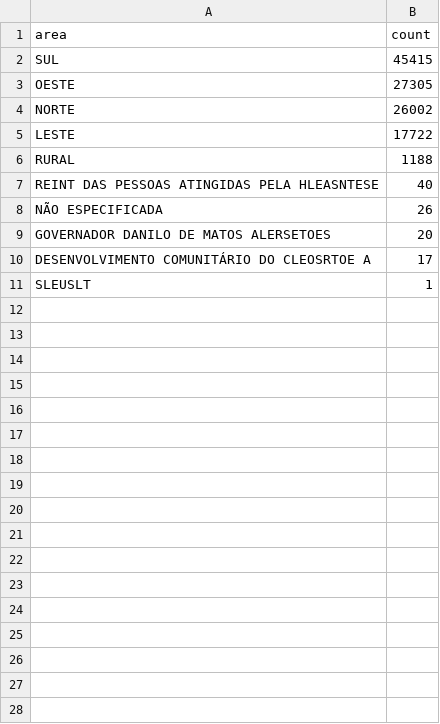
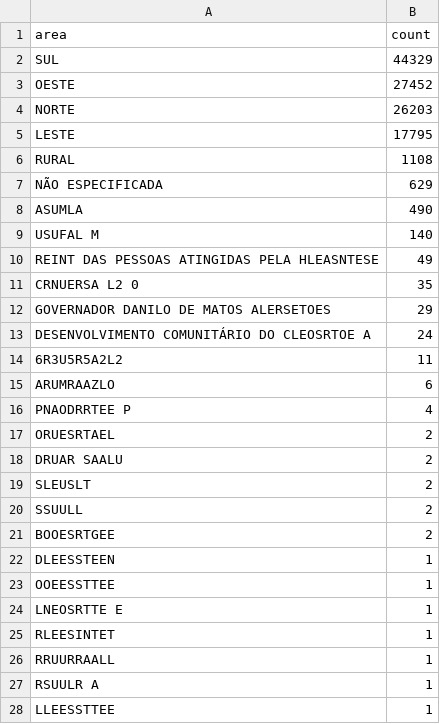
Before and after one commit to CodeForManaus/vacina-manaus-backend, a CSV file: data/analyzed/area_count.csv, drawn as a sheet.

```diff
--- a/data/analyzed/area_count.csv
+++ b/data/analyzed/area_count.csv
@@ -1,11 +1,28 @@
 area,count
-SUL,45415
-OESTE,27305
-NORTE,26002
-LESTE,17722
-RURAL,1188
-REINT DAS PESSOAS ATINGIDAS PELA HLEASNTESE,40
-NÃO ESPECIFICADA,26
-GOVERNADOR DANILO DE MATOS ALERSETOES,20
-DESENVOLVIMENTO COMUNITÁRIO DO CLEOSRTOE A,17
-SLEUSLT,1
+SUL,44329
+OESTE,27452
+NORTE,26203
+LESTE,17795
+RURAL,1108
+NÃO ESPECIFICADA,629
+ASUMLA,490
+USUFAL M,140
+REINT DAS PESSOAS ATINGIDAS PELA HLEASNTESE,49
+CRNUERSA L2 0,35
+GOVERNADOR DANILO DE MATOS ALERSETOES,29
+DESENVOLVIMENTO COMUNITÁRIO DO CLEOSRTOE A,24
+6R3U5R5A2L2,11
+ARUMRAAZLO,6
+PNAODRRTEE  P,4
+ORUESRTAEL,2
+DRUAR SAALU,2
+SLEUSLT,2
+SSUULL,2
+BOOESRTGEE,2
+DLEESSTEEN,1
+OOEESSTTEE,1
+LNEOSRTTE E,1
+RLEESINTET,1
+RRUURRAALL,1
+RSUULR A,1
+LLEESSTTEE,1
```
Also changed, not shown: data/analyzed/service_group_count.csv, data/analyzed/uncategorized_service_group_by_area_percent.csv, 17 other files.
